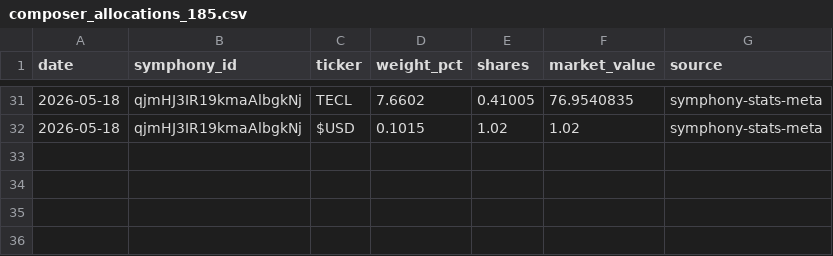
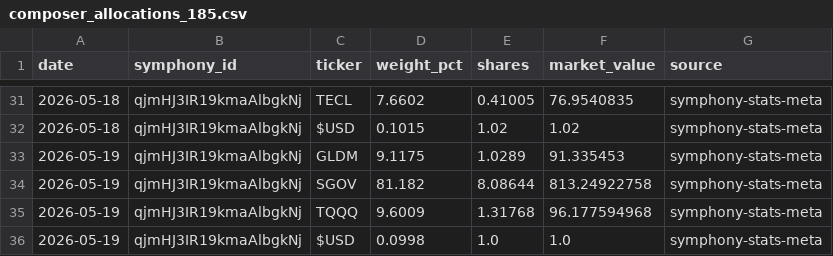
Before and after one commit to brianlee8309/blee-quant-site, a CSV file: composer_allocations_185.csv, drawn as a sheet; only a part is shown, gaps mark what is left out; the diff names each change by its address in the sheet, - before the commit and + after, or states it on an @@ line.

```diff
--- a/composer_allocations_185.csv
+++ b/composer_allocations_185.csv
+row 33: 2026-05-19 | qjmHJ3IR19kmaAlbgkNj | GLDM | 9.1175 | 1.0289 | 91.335453 | symphony-stats-meta
+row 34: 2026-05-19 | qjmHJ3IR19kmaAlbgkNj | SGOV | 81.182 | 8.08644 | 813.24922758 | symphony-stats-meta
+row 35: 2026-05-19 | qjmHJ3IR19kmaAlbgkNj | TQQQ | 9.6009 | 1.31768 | 96.177594968 | symphony-stats-meta
+row 36: 2026-05-19 | qjmHJ3IR19kmaAlbgkNj | $USD | 0.0998 | 1.0 | 1.0 | symphony-stats-meta
```
Also changed, not shown: composer_allocations_185_3yr2.csv, 26 other files.
